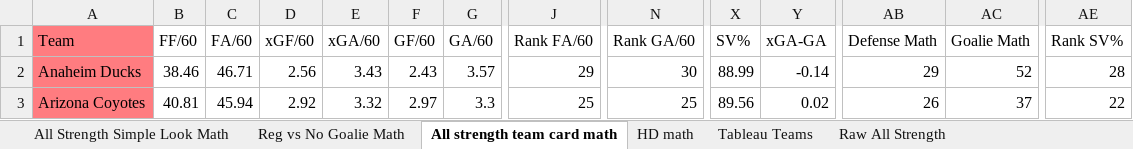
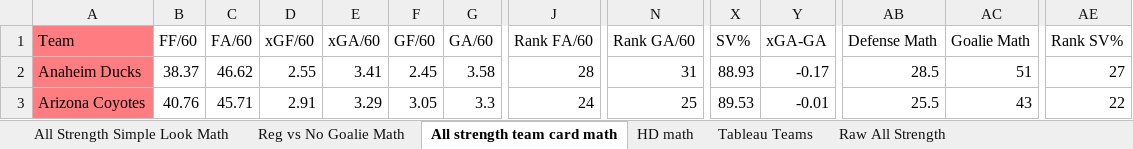
Before and after one commit to hatch47/DataAnalystProjects, an Excel workbook: 2023-24 Conditional Formatting Cards/23-24 Conditional Formatting Team Card v6.xlsx, sheet All strength team card math, drawn as a sheet; only a part is shown, gaps mark what is left out; values as stored, in another font and other column widths than the file's, no borders; the diff covers the shown part only; the diff names each change by its address in the sheet, - before the commit and + after, or states it on an @@ line.

```diff
--- a/2023-24 Conditional Formatting Cards/23-24 Conditional Formatting Team Card v6.xlsx (sheet All strength team card math)
+++ b/2023-24 Conditional Formatting Cards/23-24 Conditional Formatting Team Card v6.xlsx (sheet All strength team card math)
-B2 (FF/60): 38.46
+B2 (FF/60): 38.37
-C2 (FA/60): 46.71
+C2 (FA/60): 46.62
-D2 (xGF/60): 2.56
+D2 (xGF/60): 2.55
-E2 (xGA/60): 3.43
+E2 (xGA/60): 3.41
-F2 (GF/60): 2.43
+F2 (GF/60): 2.45
-G2 (GA/60): 3.57
+G2 (GA/60): 3.58
-J2 (Rank FA/60): 29
+J2 (Rank FA/60): 28
-N2 (Rank GA/60): 30
+N2 (Rank GA/60): 31
-X2 (SV%): 88.99
+X2 (SV%): 88.93
-Y2 (xGA-GA): -0.14
+Y2 (xGA-GA): -0.17
-AB2 (Defense Math): 29
+AB2 (Defense Math): 28.5
-AC2 (Goalie Math): 52
+AC2 (Goalie Math): 51
-AE2 (Rank SV%): 28
+AE2 (Rank SV%): 27
-B3 (FF/60): 40.81
+B3 (FF/60): 40.76
-C3 (FA/60): 45.94
+C3 (FA/60): 45.71
-D3 (xGF/60): 2.92
+D3 (xGF/60): 2.91
-E3 (xGA/60): 3.32
+E3 (xGA/60): 3.29
-F3 (GF/60): 2.97
+F3 (GF/60): 3.05
-J3 (Rank FA/60): 25
+J3 (Rank FA/60): 24
-X3 (SV%): 89.56
+X3 (SV%): 89.53
-Y3 (xGA-GA): 0.02
+Y3 (xGA-GA): -0.01
-AB3 (Defense Math): 26
+AB3 (Defense Math): 25.5
-AC3 (Goalie Math): 37
+AC3 (Goalie Math): 43
```
Also changed, not shown: 531 edited cells elsewhere in this sheet, sheet Raw All Strength, sheet All Strength Simple Look Math, sheet Reg vs No Goalie, sheet Best Team All Strength, sheet HD Best Team List, sheet HD Best Team List No Goalie, 6 more sheets, formulas that keep their value, 1 other file.
